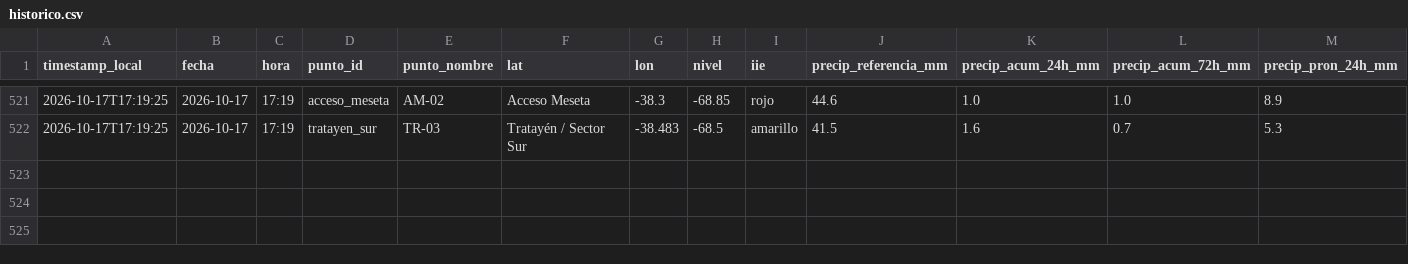
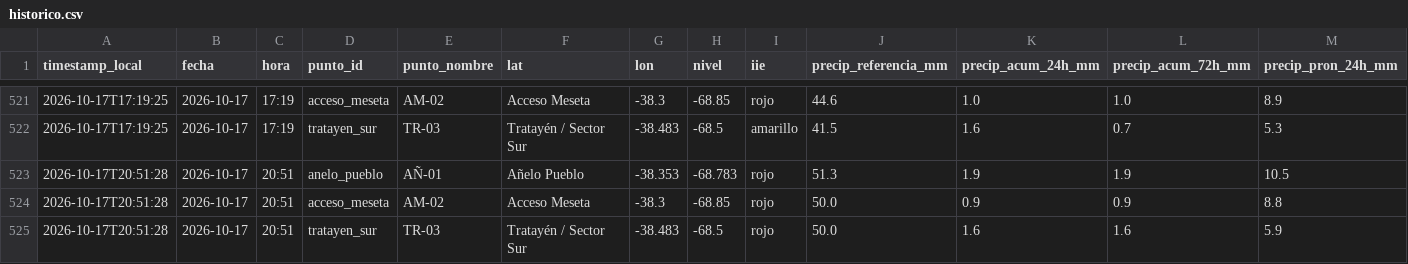
Before and after one commit to vidaljoaquin93-lang/alerta-anegamiento-anelo, a CSV file: data/historico.csv, drawn as a sheet; only a part is shown, gaps mark what is left out; rows hold the shown columns only; the diff names each change by its address in the sheet, - before the commit and + after, or states it on an @@ line.

```diff
--- a/data/historico.csv
+++ b/data/historico.csv
+row 523: 2026-10-17T20:51:28 | 2026-10-17 | 20:51 | anelo_pueblo | AÑ-01 | Añelo Pueblo | -38.353 | -68.783 | rojo | 51.3 | 1.9 | 1.9 | 10.5
+row 524: 2026-10-17T20:51:28 | 2026-10-17 | 20:51 | acceso_meseta | AM-02 | Acceso Meseta | -38.3 | -68.85 | rojo | 50.0 | 0.9 | 0.9 | 8.8
+row 525: 2026-10-17T20:51:28 | 2026-10-17 | 20:51 | tratayen_sur | TR-03 | Tratayén / Sector Sur | -38.483 | -68.5 | rojo | 50.0 | 1.6 | 1.6 | 5.9
```
Also changed, not shown: data/pronostico_horario.csv, 3 other files.
